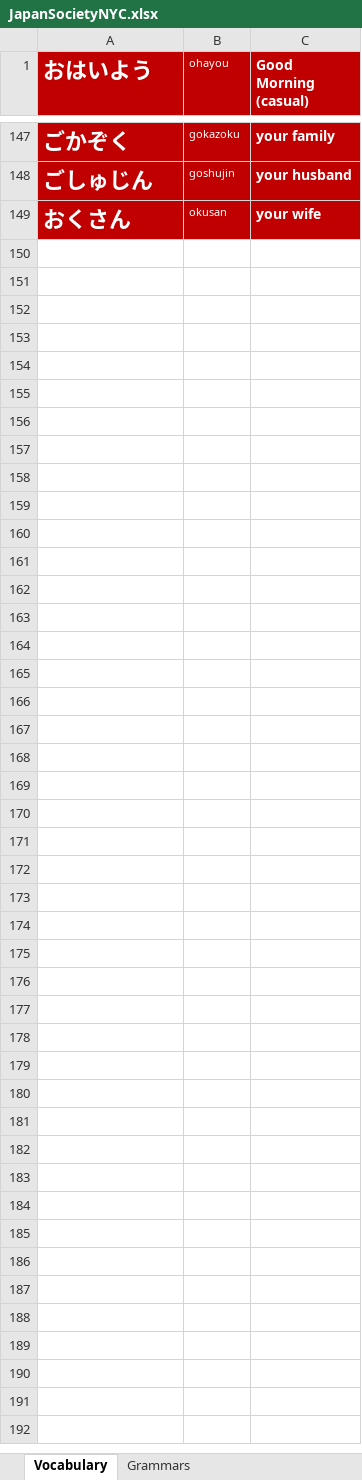
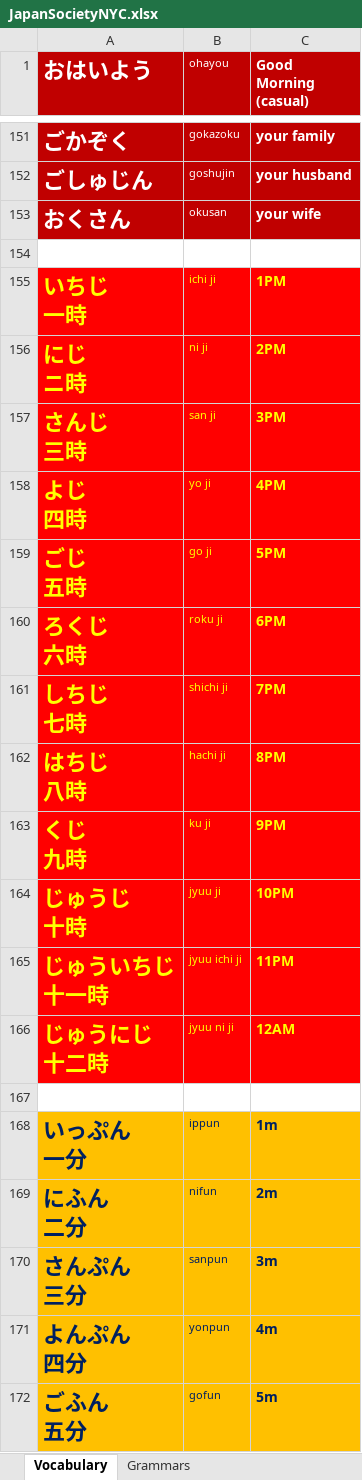
Before and after one commit to TienVNguyen/Japanese, an Excel workbook: JapanSocietyNYC.xlsx, sheet Vocabulary, drawn as a sheet; only a part is shown, gaps mark what is left out; values as stored, in another font and other column widths than the file's, no borders; ↵ is a line break in a cell; the diff covers the shown part only; the diff names each change by its address in the sheet, - before the commit and + after, or states it on an @@ line.

Commit message:
Update JapanSocietyNYC
- Japanese Lesson 9: Telling Time

```diff
--- a/JapanSocietyNYC.xlsx (sheet Vocabulary)
+++ b/JapanSocietyNYC.xlsx (sheet Vocabulary)
+row 154: (empty)
+row 155: いちじ ↵ 一時 | ichi ji | 1PM
+row 156: にじ ↵ ニ時 | ni ji | 2PM
+row 157: さんじ ↵ 三時 | san ji | 3PM
+row 158: よじ ↵ 四時 | yo ji | 4PM
+row 159: ごじ ↵ 五時 | go ji | 5PM
+row 160: ろくじ ↵ 六時 | roku ji | 6PM
+row 161: しちじ ↵ 七時 | shichi ji | 7PM
+row 162: はちじ ↵ 八時 | hachi ji | 8PM
+row 163: くじ ↵ 九時 | ku ji | 9PM
+row 164: じゅうじ ↵ 十時 | jyuu ji | 10PM
+row 165: じゅういちじ ↵ 十一時 | jyuu ichi ji | 11PM
+row 166: じゅうにじ ↵ 十二時 | jyuu ni ji | 12AM
+row 167: (empty)
+row 168: いっぷん ↵ 一分 | ippun | 1m
+row 169: にふん ↵ 二分 | nifun | 2m
+row 170: さんぷん ↵ 三分 | sanpun | 3m
+row 171: よんぷん ↵ 四分 | yonpun | 4m
+row 172: ごふん ↵ 五分 | gofun | 5m
```
Also changed, not shown: 14 added rows elsewhere in this sheet, sheet Grammars.
